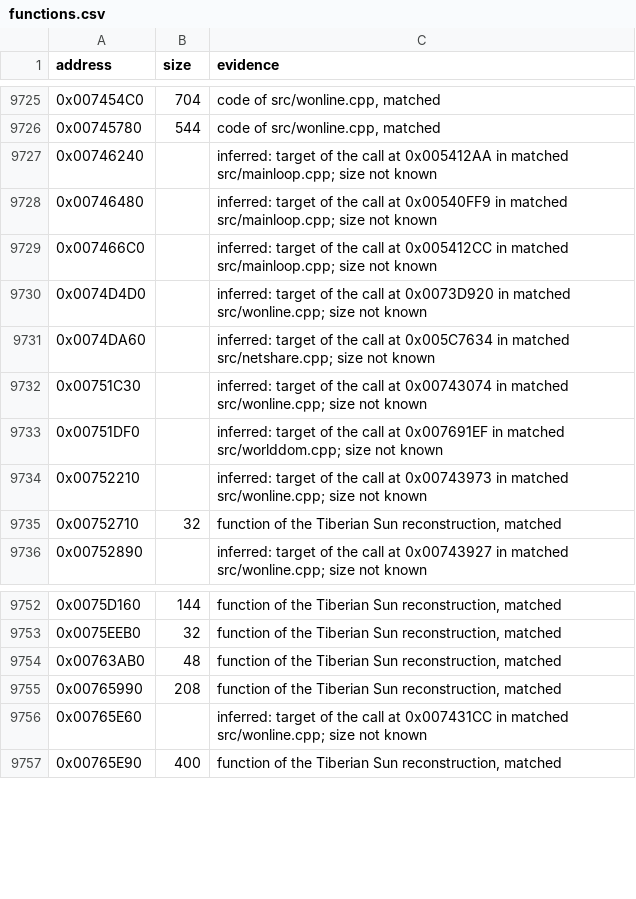
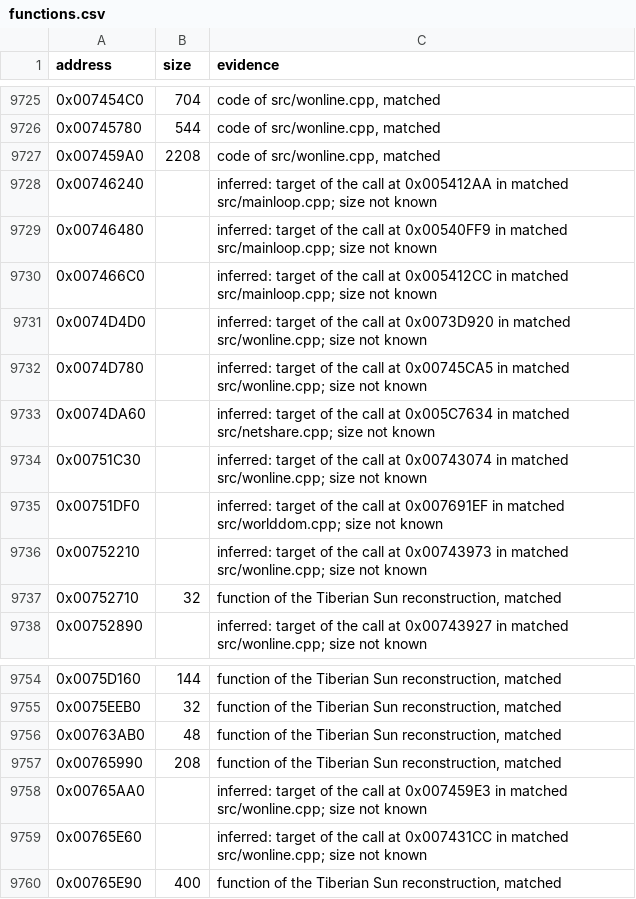
Before and after one commit to meastes/RedAlert2, a CSV file: config/ra2-1.006/functions.csv, drawn as a sheet; only a part is shown, gaps mark what is left out; the diff names each change by its address in the sheet, - before the commit and + after, or states it on an @@ line.

Commit message:
Extend wonline.cpp to 0x746240

```diff
--- a/config/ra2-1.006/functions.csv
+++ b/config/ra2-1.006/functions.csv
+row 9727: 0x007459A0 | 2208 | code of src/wonline.cpp, matched
+row 9732: 0x0074D780 |  | inferred: target of the call at 0x00745CA5 in matched src/wonline.cpp; size not known
+row 9758: 0x00765AA0 |  | inferred: target of the call at 0x007459E3 in matched src/wonline.cpp; size not known
```
Also changed, not shown: config/ra2-1.006/modules.csv, 1 other file.
